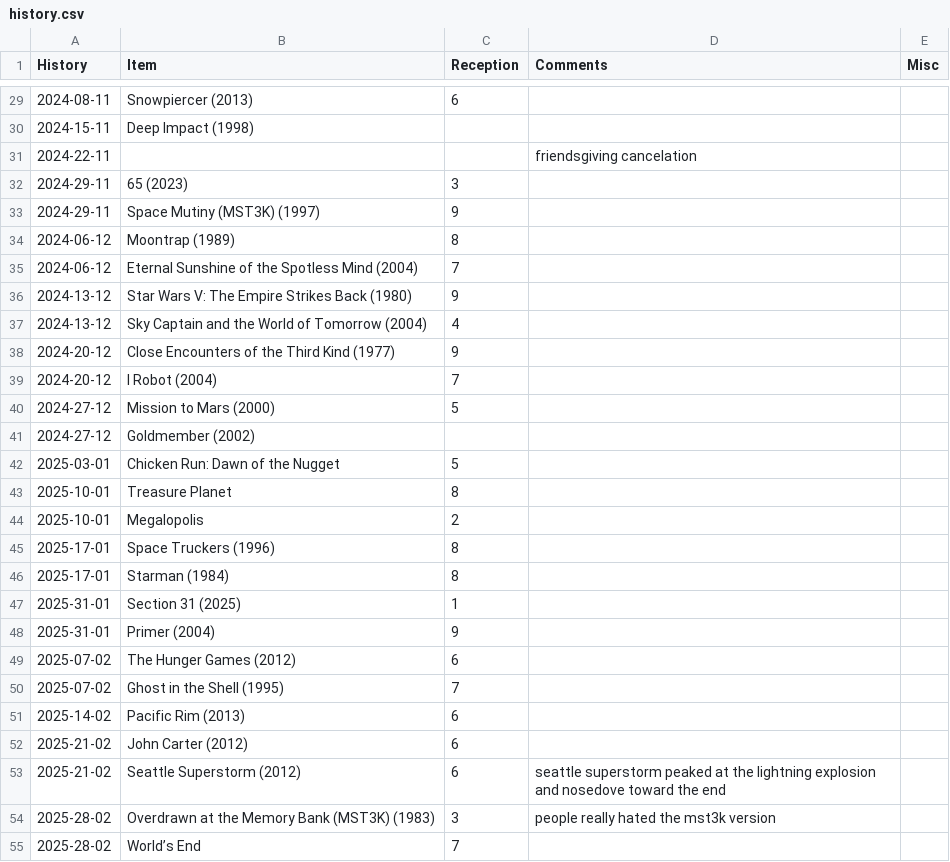
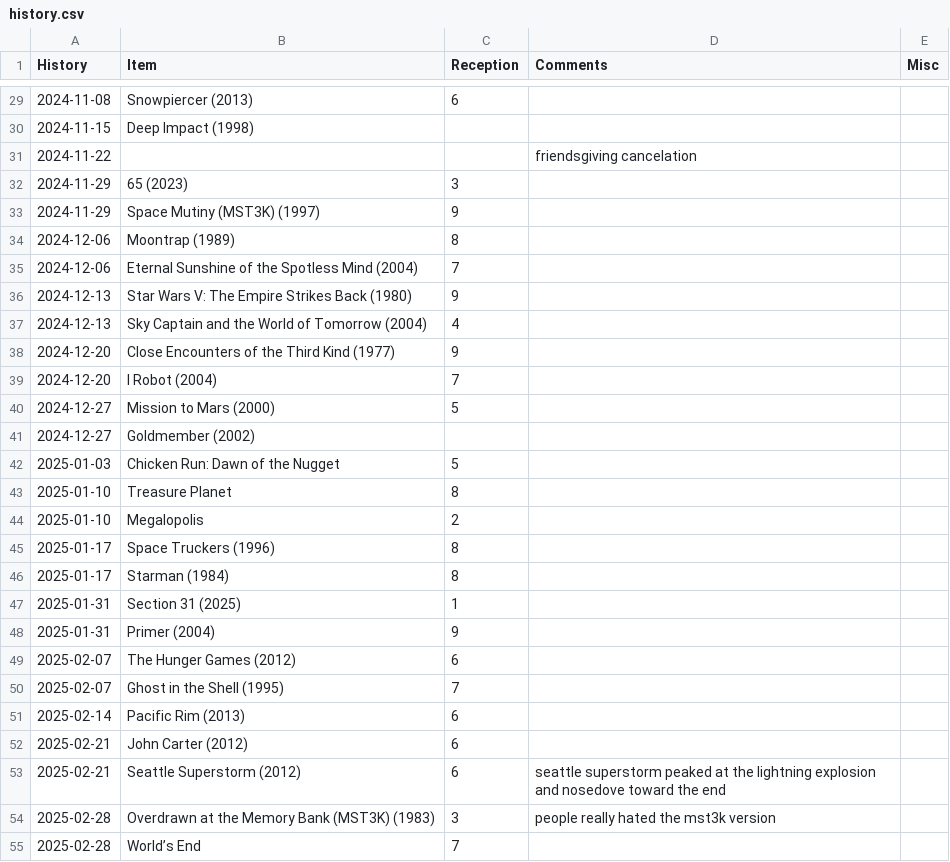
Before and after one commit to graevy/badscifi, a CSV file: history.csv, drawn as a sheet; only a part is shown, gaps mark what is left out; the diff covers the shown part only.

```diff
--- a/history.csv
+++ b/history.csv
@@ -29,27 +29,27 @@ History,Item,Reception,Comments,Misc
-2024-08-11,Snowpiercer (2013),6,
-2024-15-11,Deep Impact (1998),,
-2024-22-11,,,friendsgiving cancelation
-2024-29-11,65 (2023),3,
-2024-29-11,Space Mutiny (MST3K) (1997),9,
-2024-06-12,Moontrap (1989),8,
-2024-06-12,Eternal Sunshine of the Spotless Mind (2004),7,
-2024-13-12,Star Wars V: The Empire Strikes Back (1980),9,
-2024-13-12,Sky Captain and the World of Tomorrow (2004),4,
-2024-20-12,Close Encounters of the Third Kind (1977),9,
-2024-20-12,I Robot (2004),7,
-2024-27-12,Mission to Mars (2000),5,
-2024-27-12,Goldmember (2002),,
-2025-03-01,Chicken Run: Dawn of the Nugget,5,
-2025-10-01,Treasure Planet,8,
-2025-10-01,Megalopolis,2,
-2025-17-01,Space Truckers (1996),8,
-2025-17-01,Starman (1984),8,
-2025-31-01,Section 31 (2025),1,
-2025-31-01,Primer (2004),9,
-2025-07-02,The Hunger Games (2012),6,
-2025-07-02,Ghost in the Shell (1995),7,
-2025-14-02,Pacific Rim (2013),6,
-2025-21-02,John Carter (2012),6,
-2025-21-02,Seattle Superstorm (2012),6,seattle superstorm peaked at the lightning explosion and nosedove toward the end
-2025-28-02,Overdrawn at the Memory Bank (MST3K) (1983),3,people really hated the mst3k version
-2025-28-02,World’s End,7,
+2024-11-08,Snowpiercer (2013),6,
+2024-11-15,Deep Impact (1998),,
+2024-11-22,,,friendsgiving cancelation
+2024-11-29,65 (2023),3,
+2024-11-29,Space Mutiny (MST3K) (1997),9,
+2024-12-06,Moontrap (1989),8,
+2024-12-06,Eternal Sunshine of the Spotless Mind (2004),7,
+2024-12-13,Star Wars V: The Empire Strikes Back (1980),9,
+2024-12-13,Sky Captain and the World of Tomorrow (2004),4,
+2024-12-20,Close Encounters of the Third Kind (1977),9,
+2024-12-20,I Robot (2004),7,
+2024-12-27,Mission to Mars (2000),5,
+2024-12-27,Goldmember (2002),,
+2025-01-03,Chicken Run: Dawn of the Nugget,5,
+2025-01-10,Treasure Planet,8,
+2025-01-10,Megalopolis,2,
+2025-01-17,Space Truckers (1996),8,
+2025-01-17,Starman (1984),8,
+2025-01-31,Section 31 (2025),1,
+2025-01-31,Primer (2004),9,
+2025-02-07,The Hunger Games (2012),6,
+2025-02-07,Ghost in the Shell (1995),7,
+2025-02-14,Pacific Rim (2013),6,
+2025-02-21,John Carter (2012),6,
+2025-02-21,Seattle Superstorm (2012),6,seattle superstorm peaked at the lightning explosion and nosedove toward the end
+2025-02-28,Overdrawn at the Memory Bank (MST3K) (1983),3,people really hated the mst3k version
+2025-02-28,World’s End,7,
```
Also changed, not shown: 45 edited cells elsewhere in this file.
